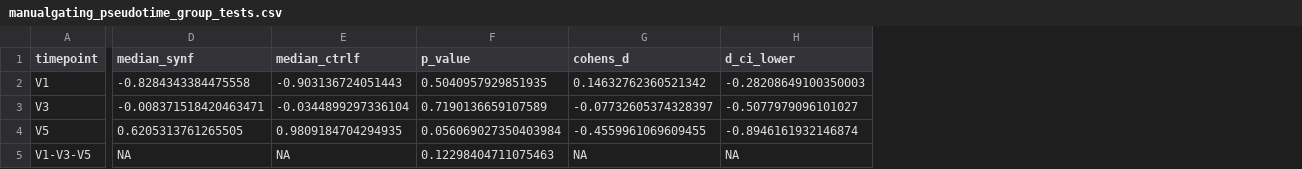
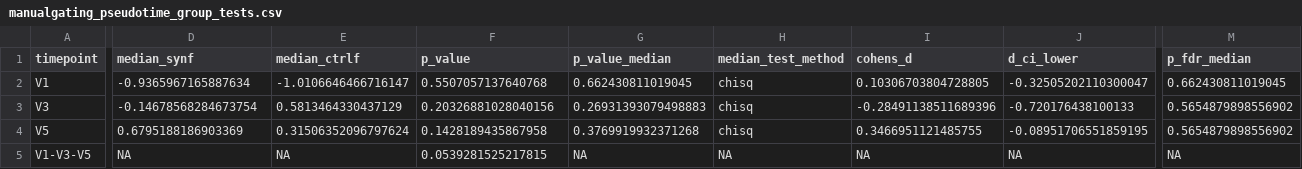
Before and after one commit to Brodinlab/amplio-formula-2114INF, a CSV file: output/tables/manualgating_pseudotime_group_tests.csv, drawn as a sheet; only a part is shown, gaps mark what is left out; addresses are those after the commit; the diff covers the shown part only; the diff names each change by its address in the sheet, - before the commit and + after, or states it on an @@ line.

```diff
--- a/output/tables/manualgating_pseudotime_group_tests.csv
+++ b/output/tables/manualgating_pseudotime_group_tests.csv
+column G (p_value_median), rows 2-5: 0.662430811019045 | 0.26931393079498883 | 0.3769919932371268 | NA
+column H (median_test_method), rows 2-5: chisq | chisq | chisq | NA
+column M (p_fdr_median), rows 2-5: 0.662430811019045 | 0.5654879898556902 | 0.5654879898556902 | NA
-D2 (median_synf): -0.8284343384475558
+D2 (median_synf): -0.9365967165887634
-E2 (median_ctrlf): -0.903136724051443
+E2 (median_ctrlf): -1.0106646466716147
-F2 (p_value): 0.5040957929851935
+F2 (p_value): 0.5507057137640768
-I2 (cohens_d): 0.14632762360521342
+I2 (cohens_d): 0.10306703804728805
-J2 (d_ci_lower): -0.28208649100350003
+J2 (d_ci_lower): -0.32505202110300047
-D3 (median_synf): -0.008371518420463471
+D3 (median_synf): -0.14678568284673754
-E3 (median_ctrlf): -0.0344899297336104
+E3 (median_ctrlf): 0.5813464330437129
-F3 (p_value): 0.7190136659107589
+F3 (p_value): 0.20326881028040156
-I3 (cohens_d): -0.07732605374328397
+I3 (cohens_d): -0.28491138511689396
-J3 (d_ci_lower): -0.5077979096101027
+J3 (d_ci_lower): -0.720176438100133
-D4 (median_synf): 0.6205313761265505
+D4 (median_synf): 0.6795188186903369
-E4 (median_ctrlf): 0.9809184704294935
+E4 (median_ctrlf): 0.31506352096797624
-F4 (p_value): 0.056069027350403984
+F4 (p_value): 0.1428189435867958
-I4 (cohens_d): -0.4559961069609455
+I4 (cohens_d): 0.3466951121485755
-J4 (d_ci_lower): -0.8946161932146874
+J4 (d_ci_lower): -0.08951706551859195
-F5 (p_value): 0.12298404711075463
+F5 (p_value): 0.0539281525217815
```
Also changed, not shown: 8 edited cells elsewhere in this file, output/tables/manualgating_feeding_group_effect_ranking.csv, output/tables/manualgating_synf_ctrlf_auc.csv, 49 other files.
